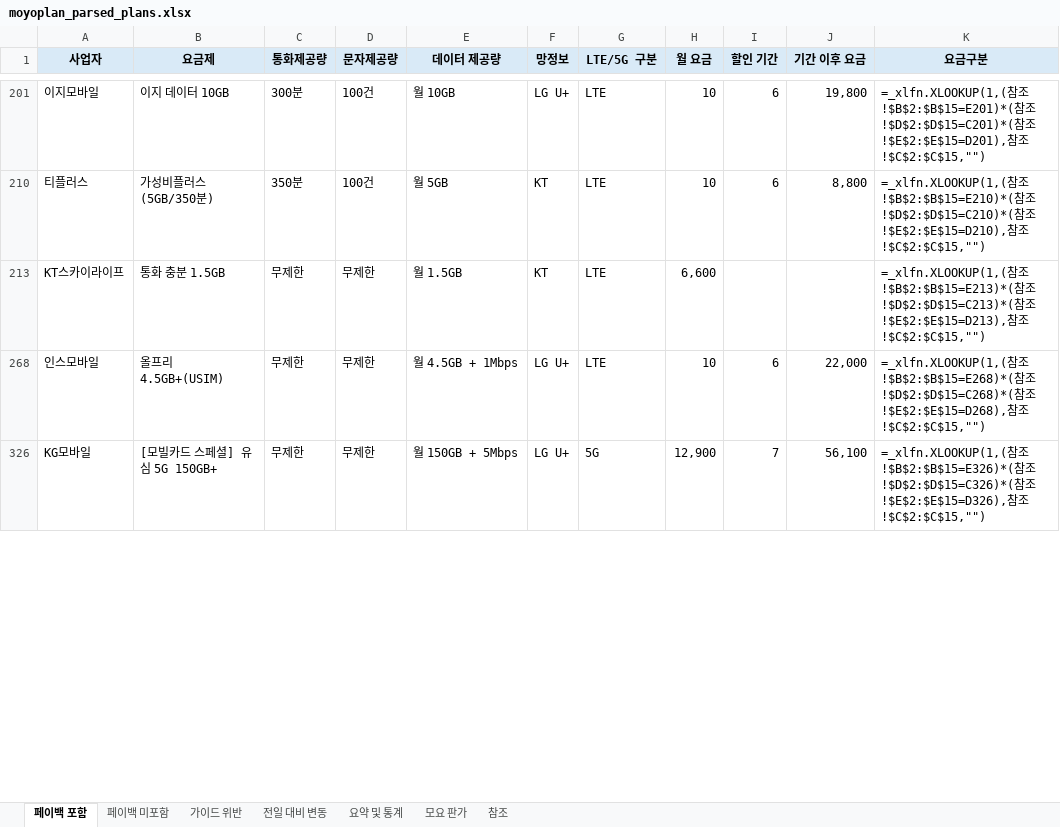
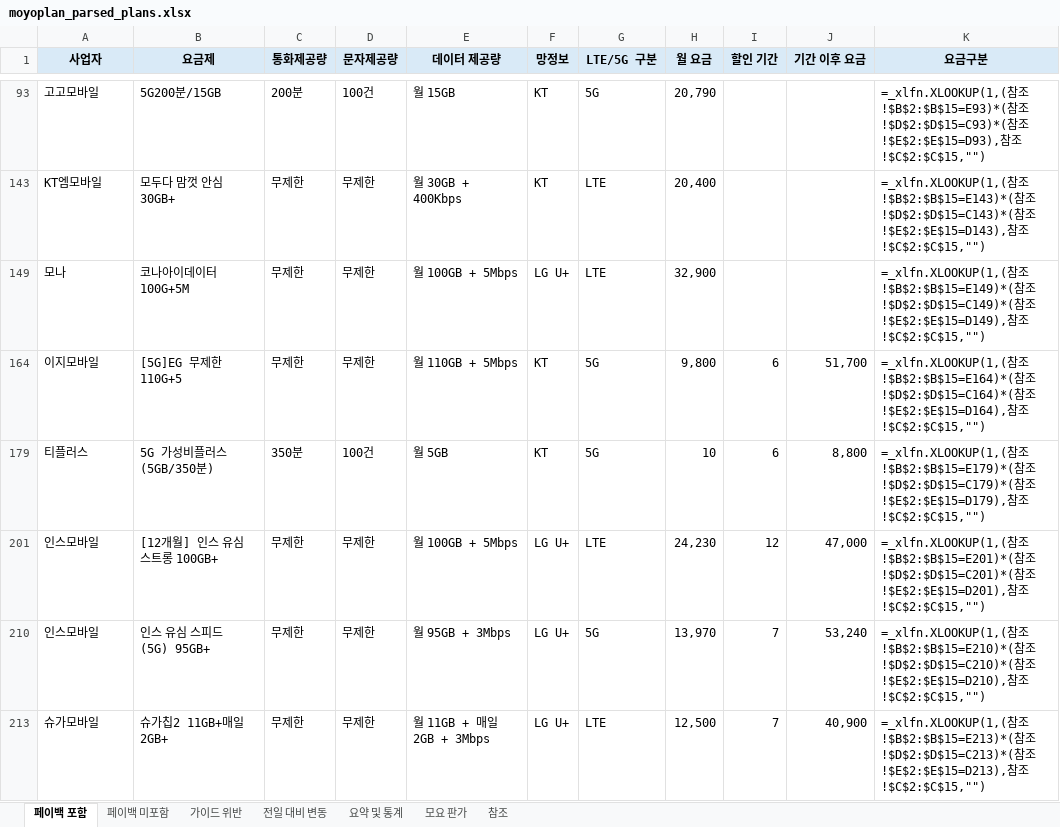
Before and after one commit to kjch444-sketchs/moyoplan-crawler, an Excel workbook: moyoplan_parsed_plans.xlsx, sheet 페이백 포함, drawn as a sheet; only a part is shown, gaps mark what is left out; values as stored, in another font and other column widths than the file's, no borders; formulas without a stored value are shown as written; removed rows and columns are numbered as before the commit, all else as after; the diff covers the shown part only; the diff names each change by its address in the sheet, - before the commit and + after, or states it on an @@ line.

```diff
--- a/moyoplan_parsed_plans.xlsx (sheet 페이백 포함)
+++ b/moyoplan_parsed_plans.xlsx (sheet 페이백 포함)
-row 201: 이지모바일 | 이지 데이터 10GB | 300분 | 100건 | 월 10GB | LG U+ | LTE | 10 | 6 | 19,800 | =_xlfn.XLOOKUP(1,(참조!$B$2:$B$15=E201)*(참조!$D$2:$D$15=C201)*(참조!$E$2:$E$15=D201),참조!$C$2:$C$15,"")
+row 93: 고고모바일 | 5G200분/15GB | 200분 | 100건 | 월 15GB | KT | 5G | 20,790 |  |  | =_xlfn.XLOOKUP(1,(참조!$B$2:$B$15=E93)*(참조!$D$2:$D$15=C93)*(참조!$E$2:$E$15=D93),참조!$C$2:$C$15,"")
+row 143: KT엠모바일 | 모두다 맘껏 안심 30GB+ | 무제한 | 무제한 | 월 30GB + 400Kbps | KT | LTE | 20,400 |  |  | =_xlfn.XLOOKUP(1,(참조!$B$2:$B$15=E143)*(참조!$D$2:$D$15=C143)*(참조!$E$2:$E$15=D143),참조!$C$2:$C$15,"")
+row 149: 모나 | 코나아이데이터100G+5M | 무제한 | 무제한 | 월 100GB + 5Mbps | LG U+ | LTE | 32,900 |  |  | =_xlfn.XLOOKUP(1,(참조!$B$2:$B$15=E149)*(참조!$D$2:$D$15=C149)*(참조!$E$2:$E$15=D149),참조!$C$2:$C$15,"")
+row 164: 이지모바일 | [5G]EG 무제한 110G+5 | 무제한 | 무제한 | 월 110GB + 5Mbps | KT | 5G | 9,800 | 6 | 51,700 | =_xlfn.XLOOKUP(1,(참조!$B$2:$B$15=E164)*(참조!$D$2:$D$15=C164)*(참조!$E$2:$E$15=D164),참조!$C$2:$C$15,"")
-B179 (요금제): 가성비플러스(5GB/350분)
+B179 (요금제): 5G 가성비플러스(5GB/350분)
-G179 (LTE/5G 구분): LTE
+G179 (LTE/5G 구분): 5G
-K179 (요금구분): …참조!$B$2:$B$15=E210)*(참조!$D$2:$D$15=C210)*(참조!$E$2:$E$15=D210),참조…
+K179 (요금구분): …참조!$B$2:$B$15=E179)*(참조!$D$2:$D$15=C179)*(참조!$E$2:$E$15=D179),참조…
-row 213: KT스카이라이프 | 통화 충분 1.5GB | 무제한 | 무제한 | 월 1.5GB | KT | LTE | 6,600 |  |  | =_xlfn.XLOOKUP(1,(참조!$B$2:$B$15=E213)*(참조!$D$2:$D$15=C213)*(참조!$E$2:$E$15=D213),참조!$C$2:$C$15,"")
-B201 (요금제): 올프리 4.5GB+(USIM)
+B201 (요금제): [12개월] 인스 유심 스트롱 100GB+
-E201 (데이터 제공량): 월 4.5GB + 1Mbps
+E201 (데이터 제공량): 월 100GB + 5Mbps
-H201 (월 요금): 10
+H201 (월 요금): 24,230
-I201 (할인 기간): 6
+I201 (할인 기간): 12
-J201 (기간 이후 요금): 22,000
+J201 (기간 이후 요금): 47,000
-K201 (요금구분): …참조!$B$2:$B$15=E268)*(참조!$D$2:$D$15=C268)*(참조!$E$2:$E$15=D268),참조…
+K201 (요금구분): …참조!$B$2:$B$15=E201)*(참조!$D$2:$D$15=C201)*(참조!$E$2:$E$15=D201),참조…
-A210 (사업자): KG모바일
+A210 (사업자): 인스모바일
-B210 (요금제): [모빌카드 스페셜] 유심 5G 150GB+
+B210 (요금제): 인스 유심 스피드(5G) 95GB+
-E210 (데이터 제공량): 월 150GB + 5Mbps
+E210 (데이터 제공량): 월 95GB + 3Mbps
-H210 (월 요금): 12,900
+H210 (월 요금): 13,970
-J210 (기간 이후 요금): 56,100
+J210 (기간 이후 요금): 53,240
-K210 (요금구분): …참조!$B$2:$B$15=E326)*(참조!$D$2:$D$15=C326)*(참조!$E$2:$E$15=D326),참조…
+K210 (요금구분): …참조!$B$2:$B$15=E210)*(참조!$D$2:$D$15=C210)*(참조!$E$2:$E$15=D210),참조…
+row 213: 슈가모바일 | 슈가칩2 11GB+매일2GB+ | 무제한 | 무제한 | 월 11GB + 매일 2GB + 3Mbps | LG U+ | LTE | 12,500 | 7 | 40,900 | =_xlfn.XLOOKUP(1,(참조!$B$2:$B$15=E213)*(참조!$D$2:$D$15=C213)*(참조!$E$2:$E$15=D213),참조!$C$2:$C$15,"")
```
Also changed, not shown: 15 added rows, 18 removed rows and 42 edited cells elsewhere in this sheet, sheet 전일 대비 변동, sheet 요약 및 통계, sheet 페이백 미포함, hidden cells.
